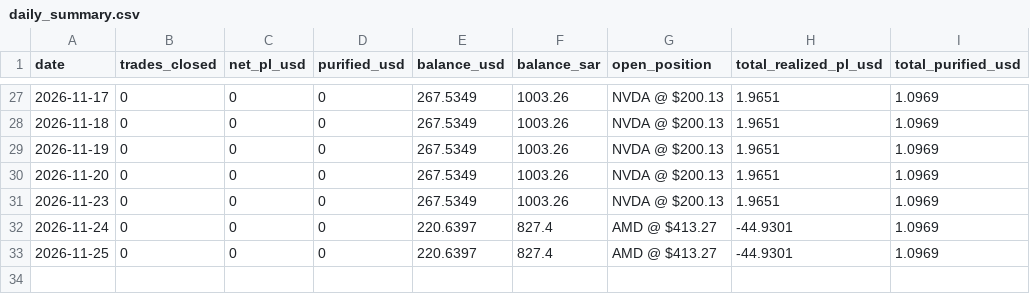
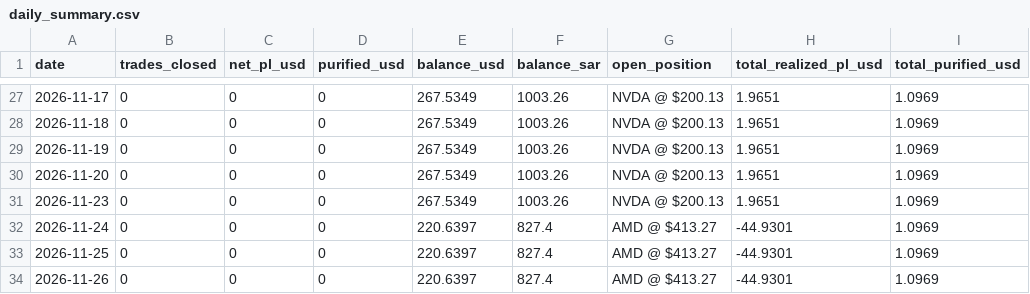
Before and after one commit to dawajund-1/rsi-tracker-live, a CSV file: data/daily_summary.csv, drawn as a sheet; only a part is shown, gaps mark what is left out.

```diff
--- a/data/daily_summary.csv
+++ b/data/daily_summary.csv
@@ -33 +33,2 @@
 "2026-11-25","0","0","0","220.6397","827.4","AMD @ $413.27","-44.9301","1.0969"
+"2026-11-26","0","0","0","220.6397","827.4","AMD @ $413.27","-44.9301","1.0969"
```
Also changed, not shown: 1 other file.
